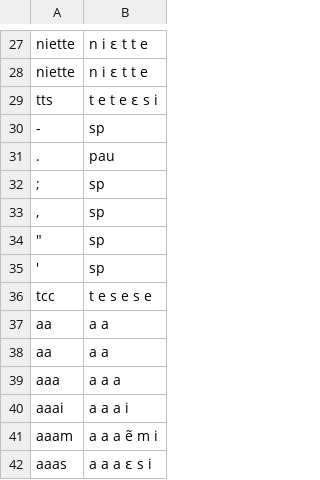
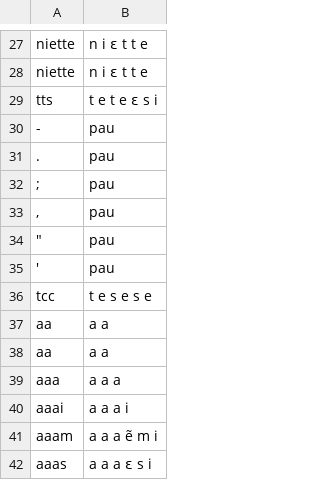
Before and after one commit to NietteLabs/NietteTTS, a TSV file: g2p/userdict.tsv, drawn as a sheet; only a part is shown, gaps mark what is left out.

```diff
--- a/g2p/userdict.tsv
+++ b/g2p/userdict.tsv
@@ -29,8 +29,8 @@ niette	n i ɛ t t e
 tts	t e t e ɛ s i
--	sp
+-	pau
 .	pau
-;	sp
-,	sp
-"	sp
-'	sp
+;	pau
+,	pau
+"	pau
+'	pau
 tcc	t e s e s e
```
Also changed, not shown: 1 other file.
